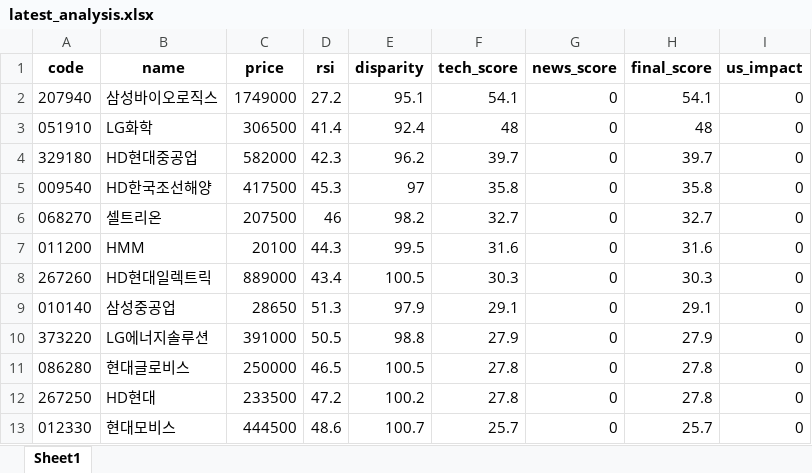
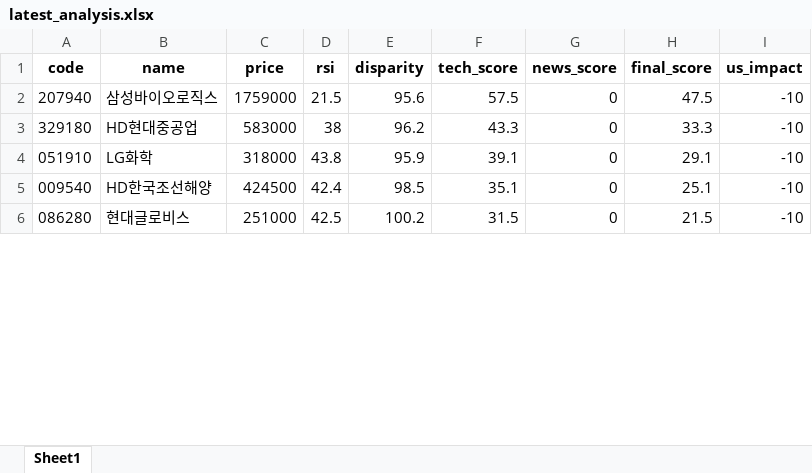
Before and after one commit to puplestars-eng/chart-radar, an Excel workbook: latest_analysis.xlsx, sheet Sheet1, drawn as a sheet; only a part is shown; values as stored, in another font and other column widths than the file's, no borders; removed rows and columns are numbered as before the commit, all else as after; the diff covers the shown part only; the diff names each change by its address in the sheet, - before the commit and + after, or states it on an @@ line.

```diff
--- a/latest_analysis.xlsx (sheet Sheet1)
+++ b/latest_analysis.xlsx (sheet Sheet1)
-C2 (price): 1749000
+C2 (price): 1759000
-D2 (rsi): 27.2
+D2 (rsi): 21.5
-E2 (disparity): 95.1
+E2 (disparity): 95.6
-F2 (tech_score): 54.1
+F2 (tech_score): 57.5
-H2 (final_score): 54.1
+H2 (final_score): 47.5
-I2 (us_impact): 0
+I2 (us_impact): -10
-row 3: 051910 | LG화학 | 306500 | 41.4 | 92.4 | 48 | 0 | 48 | 0
-C3 (price): 582000
+C3 (price): 583000
-D3 (rsi): 42.3
+D3 (rsi): 38
-F3 (tech_score): 39.7
+F3 (tech_score): 43.3
-H3 (final_score): 39.7
+H3 (final_score): 33.3
-I3 (us_impact): 0
+I3 (us_impact): -10
+row 4: 051910 | LG화학 | 318000 | 43.8 | 95.9 | 39.1 | 0 | 29.1 | -10
-C5 (price): 417500
+C5 (price): 424500
-D5 (rsi): 45.3
+D5 (rsi): 42.4
-E5 (disparity): 97
+E5 (disparity): 98.5
-F5 (tech_score): 35.8
+F5 (tech_score): 35.1
-H5 (final_score): 35.8
+H5 (final_score): 25.1
-I5 (us_impact): 0
+I5 (us_impact): -10
-row 6: 068270 | 셀트리온 | 207500 | 46 | 98.2 | 32.7 | 0 | 32.7 | 0
-row 7: 011200 | HMM | 20100 | 44.3 | 99.5 | 31.6 | 0 | 31.6 | 0
-row 8: 267260 | HD현대일렉트릭 | 889000 | 43.4 | 100.5 | 30.3 | 0 | 30.3 | 0
-row 9: 010140 | 삼성중공업 | 28650 | 51.3 | 97.9 | 29.1 | 0 | 29.1 | 0
-row 10: 373220 | LG에너지솔루션 | 391000 | 50.5 | 98.8 | 27.9 | 0 | 27.9 | 0
-C6 (price): 250000
+C6 (price): 251000
-D6 (rsi): 46.5
+D6 (rsi): 42.5
-E6 (disparity): 100.5
+E6 (disparity): 100.2
-F6 (tech_score): 27.8
+F6 (tech_score): 31.5
-H6 (final_score): 27.8
+H6 (final_score): 21.5
-I6 (us_impact): 0
+I6 (us_impact): -10
-row 12: 267250 | HD현대 | 233500 | 47.2 | 100.2 | 27.8 | 0 | 27.8 | 0
-row 13: 012330 | 현대모비스 | 444500 | 48.6 | 100.7 | 25.7 | 0 | 25.7 | 0
```
Also changed, not shown: 16 added rows, 9 removed rows and 79 edited cells elsewhere in this sheet.
